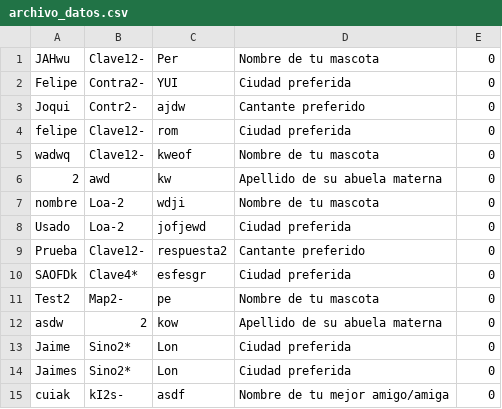
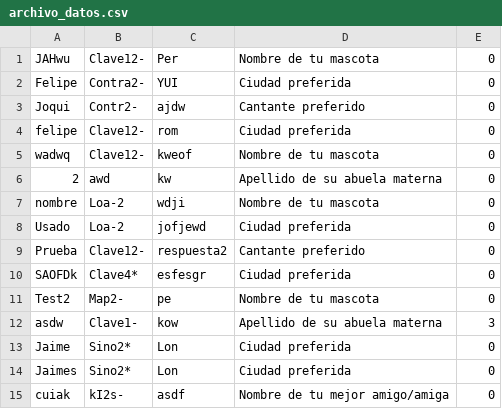
Before and after one commit to Felipe-Arballo/Trabajo-Practico-1, a CSV file: archivo_datos.csv, drawn as a sheet.

Commit message:
Update archivo_datos.csv

```diff
--- a/archivo_datos.csv
+++ b/archivo_datos.csv
@@ -11,3 +11,3 @@ SAOFDk,Clave4*,esfesgr,Ciudad preferida,0
 Test2,Map2-,pe,Nombre de tu mascota,0
-asdw,2,kow,Apellido de su abuela materna,0
+asdw,Clave1-,kow,Apellido de su abuela materna,3
 Jaime,Sino2*,Lon,Ciudad preferida,0
```
